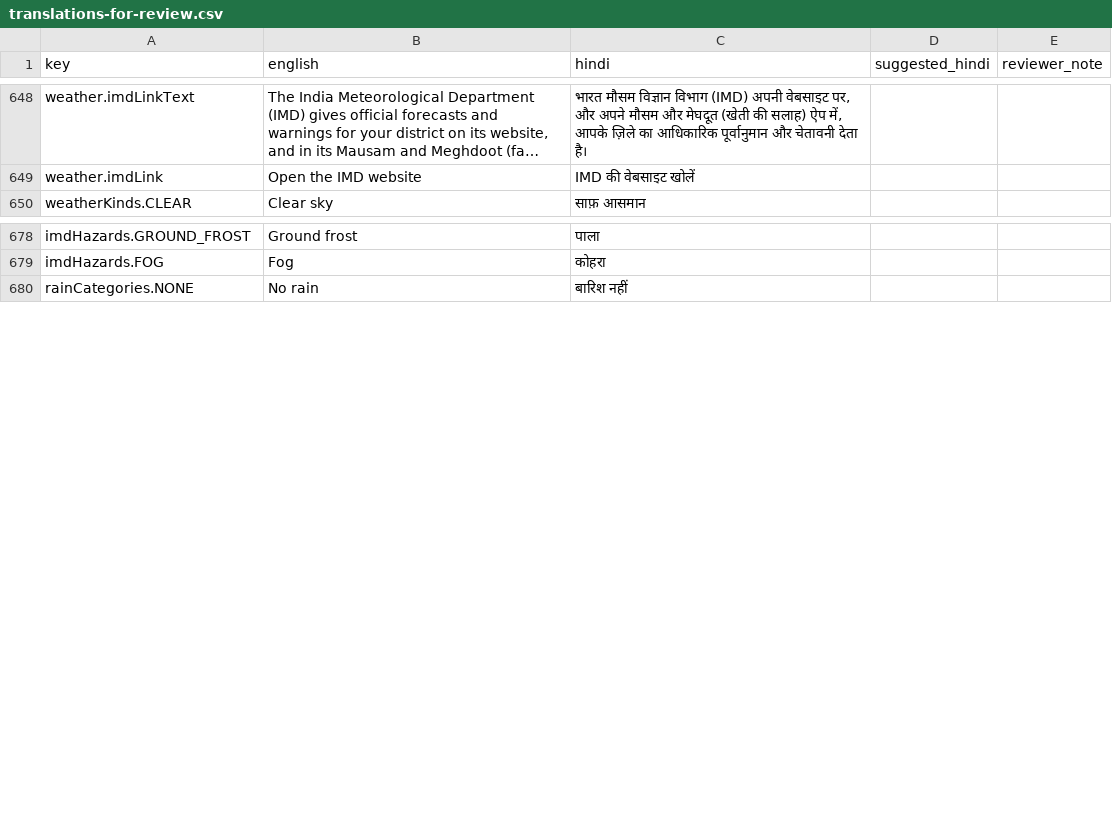
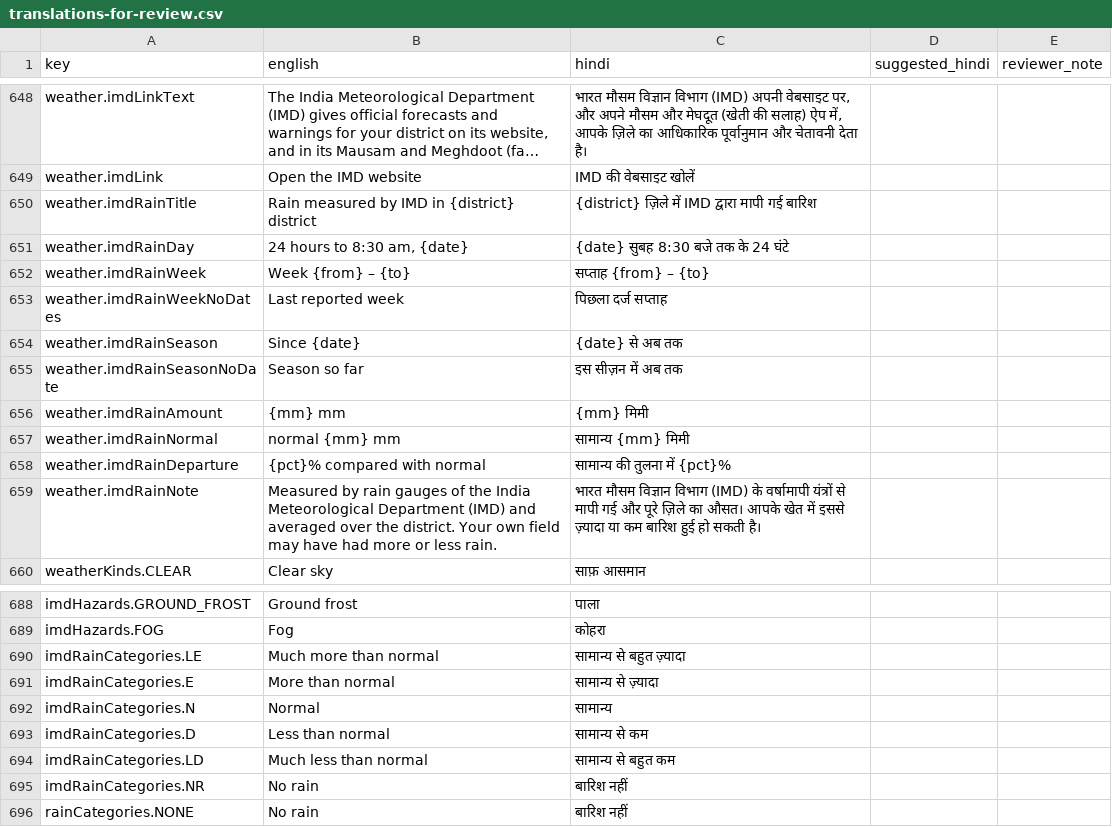
Before and after one commit to S-beep-wq/Farmer360, a CSV file: docs/translations-for-review.csv, drawn as a sheet; only a part is shown, gaps mark what is left out; long unchanged cells end in …; the diff names each change by its address in the sheet, - before the commit and + after, or states it on an @@ line.

```diff
--- a/docs/translations-for-review.csv
+++ b/docs/translations-for-review.csv
+row 650: weather.imdRainTitle | Rain measured by IMD in {district} district | {district} ज़िले में IMD द्वारा मापी गई बारिश
+row 651: weather.imdRainDay | 24 hours to 8:30 am, {date} | {date} सुबह 8:30 बजे तक के 24 घंटे
+row 652: weather.imdRainWeek | Week {from} – {to} | सप्ताह {from} – {to}
+row 653: weather.imdRainWeekNoDates | Last reported week | पिछला दर्ज सप्ताह
+row 654: weather.imdRainSeason | Since {date} | {date} से अब तक
+row 655: weather.imdRainSeasonNoDate | Season so far | इस सीज़न में अब तक
+row 656: weather.imdRainAmount | {mm} mm | {mm} मिमी
+row 657: weather.imdRainNormal | normal {mm} mm | सामान्य {mm} मिमी
+row 658: weather.imdRainDeparture | {pct}% compared with normal | सामान्य की तुलना में {pct}%
+row 659: weather.imdRainNote | Measured by rain gauges of the India Meteorological Department (IMD) and averaged over the district. Your own field may have had more or less rain. | भारत मौसम विज्ञान विभाग (IMD) के वर्षामापी यंत्रों से मापी गई और पूरे ज़िले का औसत। आपके खेत में इससे ज़्यादा या कम बारिश हुई हो सकती है।
+row 690: imdRainCategories.LE | Much more than normal | सामान्य से बहुत ज़्यादा
+row 691: imdRainCategories.E | More than normal | सामान्य से ज़्यादा
+row 692: imdRainCategories.N | Normal | सामान्य
+row 693: imdRainCategories.D | Less than normal | सामान्य से कम
+row 694: imdRainCategories.LD | Much less than normal | सामान्य से बहुत कम
+row 695: imdRainCategories.NR | No rain | बारिश नहीं
```
Also changed, not shown: 21 other files.
